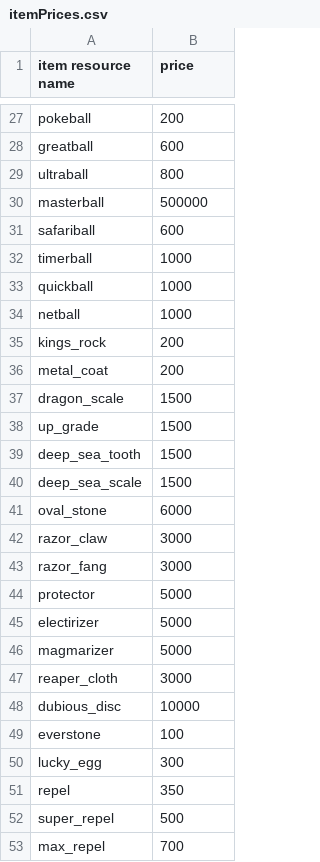
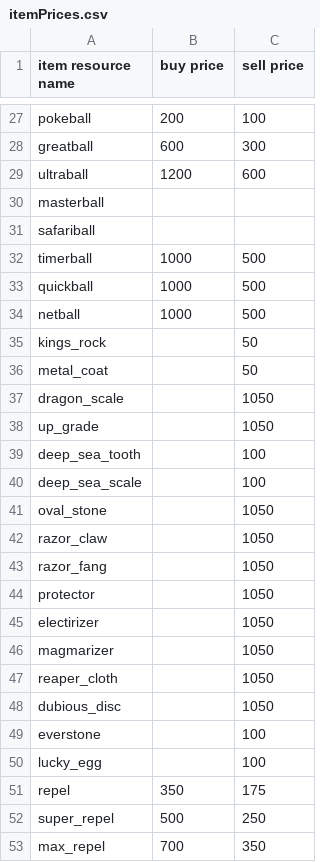
Before and after one commit to ofsouzap/PokemonObsidian, a CSV file: Assets/Resources/Data/itemPrices.csv, drawn as a sheet; only a part is shown, gaps mark what is left out; the diff covers the shown part only; the diff names each change by its address in the sheet, - before the commit and + after, or states it on an @@ line.

Commit message:
Item Buy and Sell Prices
Split the prices of items into buy and sell prices and allowed for some items not to be able to be bought/sold.
Also fixed scene areas when between scene areas.
Also fixed Cave 1 exit to Tildahill.

```diff
--- a/Assets/Resources/Data/itemPrices.csv
+++ b/Assets/Resources/Data/itemPrices.csv
+column C (sell price), rows 27-53: 100 | 300 | 600 |  |  | 500 | 500 | 500 | 50 | 50 | 1050 | 1050 | 100 | 100 | 1050 | 1050 | 1050 | 1050 | 1050 | 1050 | 1050 | 1050 | 100 | 100 | 175 | 250 | 350
-B1: price
+B1: buy price
-B29 (buy price): 800
+B29 (buy price): 1200
-B30 (buy price): 500000
+B30 (buy price): (empty)
-B31 (buy price): 600
+B31 (buy price): (empty)
-B35:B36 (buy price): 200
+B35:B36 (buy price): (empty)
-B37:B40 (buy price): 1500
+B37:B40 (buy price): (empty)
-B41 (buy price): 6000
+B41 (buy price): (empty)
-B42:B43 (buy price): 3000
+B42:B43 (buy price): (empty)
-B44:B46 (buy price): 5000
+B44:B46 (buy price): (empty)
-B47 (buy price): 3000
+B47 (buy price): (empty)
-B48 (buy price): 10000
+B48 (buy price): (empty)
-B49 (buy price): 100
+B49 (buy price): (empty)
-B50 (buy price): 300
+B50 (buy price): (empty)
```
Also changed, not shown: 22 edited cells elsewhere in this file, Assets/Resources/Data/pokeMartInventories.csv, 8 other files.
